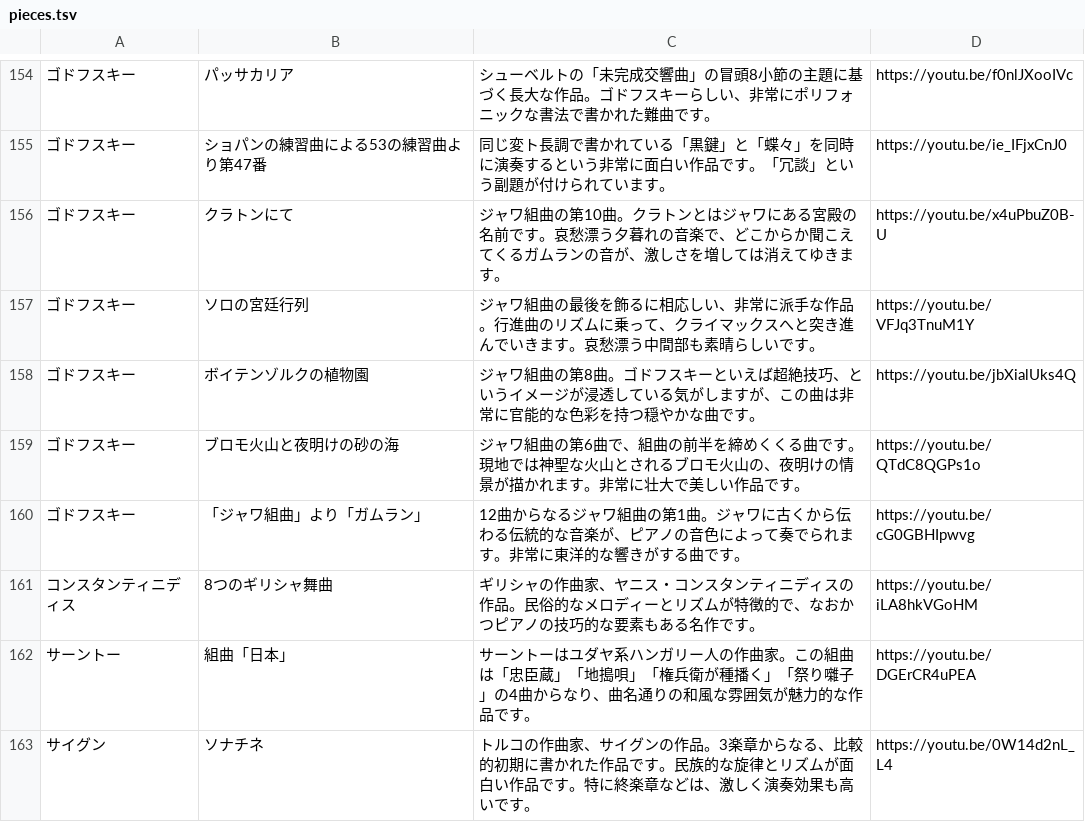
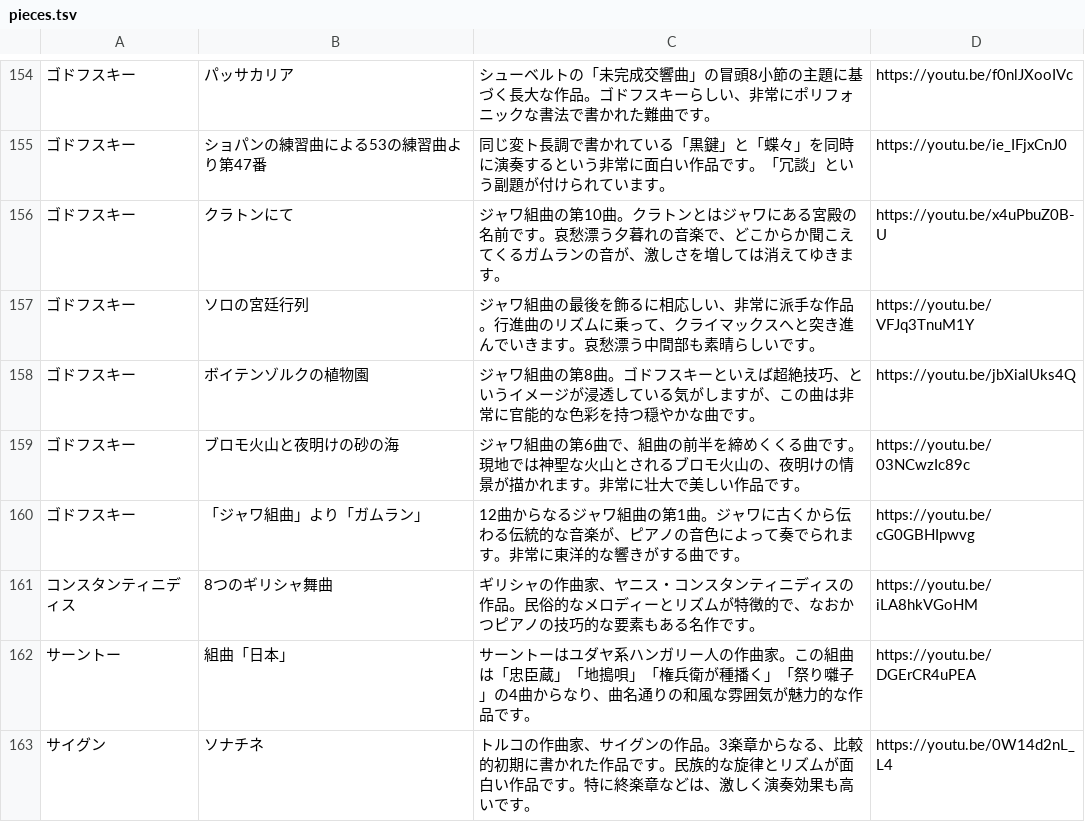
Before and after one commit to PoloLavapies/twitter_bot, a TSV file: pieces.tsv, drawn as a sheet; only a part is shown, gaps mark what is left out; the diff names each change by its address in the sheet, - before the commit and + after, or states it on an @@ line.

Commit message:
brom link change

```diff
--- a/pieces.tsv
+++ b/pieces.tsv
-D159: https://youtu.be/QTdC8QGPs1o
+D159: https://youtu.be/03NCwzIc89c
```
